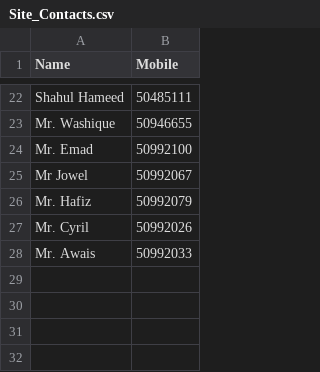
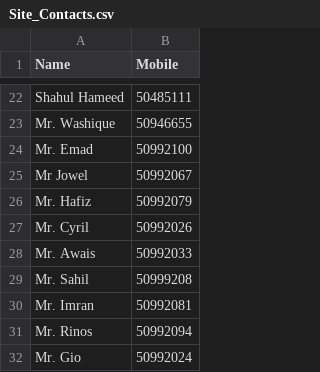
Before and after one commit to DC-database/hub, a CSV file: Site_Contacts.csv, drawn as a sheet; only a part is shown, gaps mark what is left out; the diff names each change by its address in the sheet, - before the commit and + after, or states it on an @@ line.

Commit message:
Add files via upload

```diff
--- a/Site_Contacts.csv
+++ b/Site_Contacts.csv
+row 29: Mr. Sahil | 50999208
+row 30: Mr. Imran | 50992081
+row 31: Mr. Rinos | 50992094
+row 32: Mr. Gio | 50992024
```
